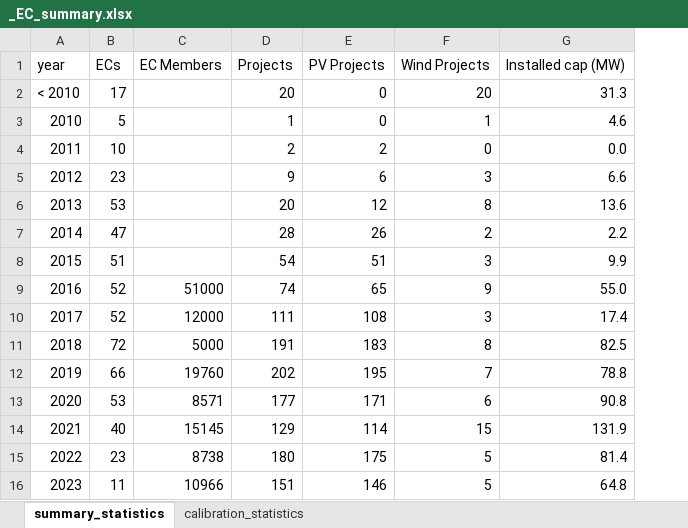
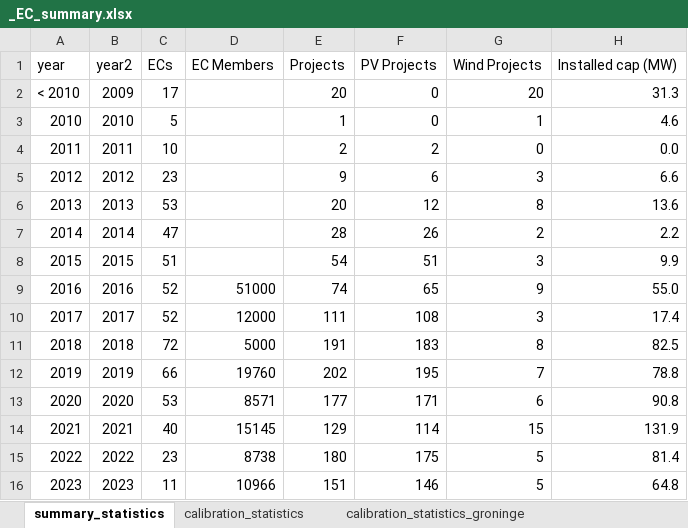
Before and after one commit to NEON-Research/Energy-community-potential-model, an Excel workbook: Energy community potential model/_EC_summary.xlsx, sheet summary_statistics, drawn as a sheet; only a part is shown; values as stored, in another font and other column widths than the file's, no borders; charts and pictures not drawn; the diff names each change by its address in the sheet, - before the commit and + after, or states it on an @@ line.

```diff
--- a/Energy community potential model/_EC_summary.xlsx (sheet summary_statistics)
+++ b/Energy community potential model/_EC_summary.xlsx (sheet summary_statistics)
+sheet tab: calibration_statistics_groninge
+column B, rows 1-16: year2 | 2009 | 2010 | 2011 | 2012 | 2013 | 2014 | 2015 | 2016 | 2017 | 2018 | 2019 | 2020 | 2021 | 2022 | 2023
```
Also changed, not shown: sheet calibration_statistics, formulas that keep their value, charts or pictures, Energy community potential model/_energy_communities.xlsx, Energy community potential model/_municipalities.xlsx, 18 other files.
